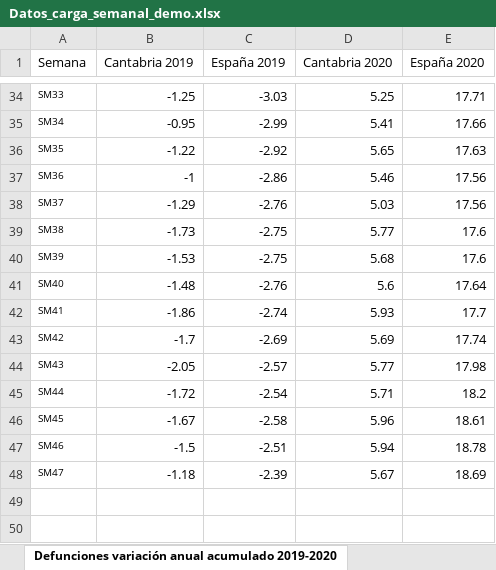
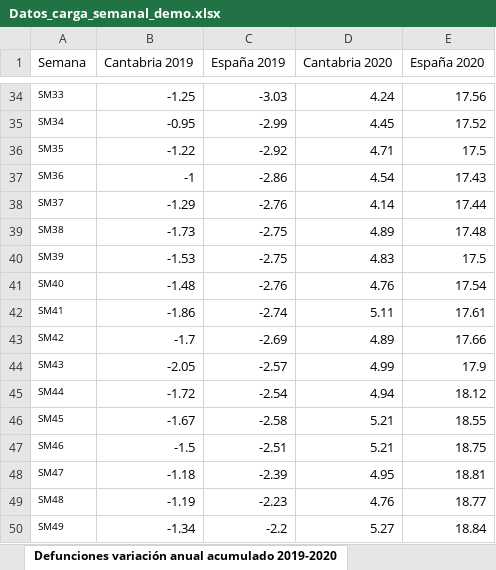
Before and after one commit to icane/demographic-indicators, an Excel workbook: etl/data/input/Datos_carga_semanal_demo.xlsx, sheet Defunciones variación anual acumulado 2019-2020, drawn as a sheet; only a part is shown, gaps mark what is left out; values as stored, in another font and other column widths than the file's, no borders; the diff covers the shown part only; the diff names each change by its address in the sheet, - before the commit and + after, or states it on an @@ line.

```diff
--- a/etl/data/input/Datos_carga_semanal_demo.xlsx (sheet Defunciones variación anual acumulado 2019-2020)
+++ b/etl/data/input/Datos_carga_semanal_demo.xlsx (sheet Defunciones variación anual acumulado 2019-2020)
-D34 (Cantabria 2020): 5.25
+D34 (Cantabria 2020): 4.24
-E34 (España 2020): 17.71
+E34 (España 2020): 17.56
-D35 (Cantabria 2020): 5.41
+D35 (Cantabria 2020): 4.45
-E35 (España 2020): 17.66
+E35 (España 2020): 17.52
-D36 (Cantabria 2020): 5.65
+D36 (Cantabria 2020): 4.71
-E36 (España 2020): 17.63
+E36 (España 2020): 17.5
-D37 (Cantabria 2020): 5.46
+D37 (Cantabria 2020): 4.54
-E37 (España 2020): 17.56
+E37 (España 2020): 17.43
-D38 (Cantabria 2020): 5.03
+D38 (Cantabria 2020): 4.14
-E38 (España 2020): 17.56
+E38 (España 2020): 17.44
-D39 (Cantabria 2020): 5.77
+D39 (Cantabria 2020): 4.89
-E39 (España 2020): 17.6
+E39 (España 2020): 17.48
-D40 (Cantabria 2020): 5.68
+D40 (Cantabria 2020): 4.83
-E40 (España 2020): 17.6
+E40 (España 2020): 17.5
-D41 (Cantabria 2020): 5.6
+D41 (Cantabria 2020): 4.76
-E41 (España 2020): 17.64
+E41 (España 2020): 17.54
-D42 (Cantabria 2020): 5.93
+D42 (Cantabria 2020): 5.11
-E42 (España 2020): 17.7
+E42 (España 2020): 17.61
-D43 (Cantabria 2020): 5.69
+D43 (Cantabria 2020): 4.89
-E43 (España 2020): 17.74
+E43 (España 2020): 17.66
-D44 (Cantabria 2020): 5.77
+D44 (Cantabria 2020): 4.99
-E44 (España 2020): 17.98
+E44 (España 2020): 17.9
-D45 (Cantabria 2020): 5.71
+D45 (Cantabria 2020): 4.94
-E45 (España 2020): 18.2
+E45 (España 2020): 18.12
-D46 (Cantabria 2020): 5.96
+D46 (Cantabria 2020): 5.21
-E46 (España 2020): 18.61
+E46 (España 2020): 18.55
-D47 (Cantabria 2020): 5.94
+D47 (Cantabria 2020): 5.21
-E47 (España 2020): 18.78
+E47 (España 2020): 18.75
-D48 (Cantabria 2020): 5.67
+D48 (Cantabria 2020): 4.95
-E48 (España 2020): 18.69
+E48 (España 2020): 18.81
+row 49: SM48 | -1.19 | -2.23 | 4.76 | 18.77
+row 50: SM49 | -1.34 | -2.2 | 5.27 | 18.84
```
Also changed, not shown: 8 added rows and 63 edited cells elsewhere in this sheet, sheet Defunciones semanas, sheet Defunciones acumuladas sexo, sheet Defunciones acumuladas variación anual sexo, sheet Defunciones sexo, sheet Defunciones acumuladas grupos edad, sheet Defunciones acumuladas grupos edad variación, 4 more sheets, 12 other files.
